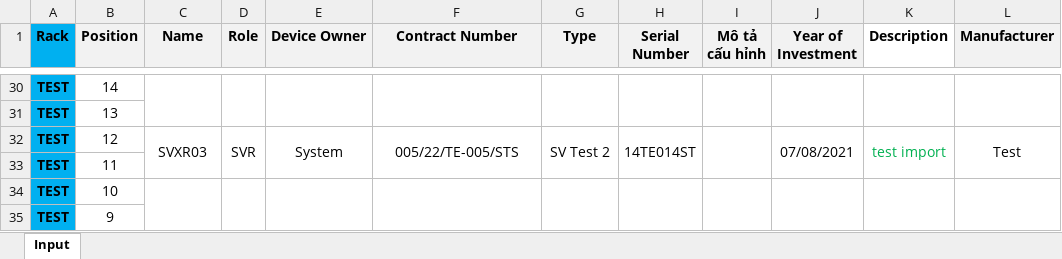
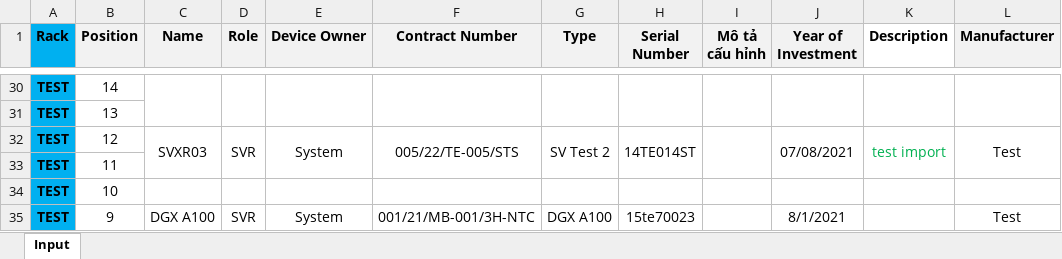
Before and after one commit to hocchudong/netbox-import-tool, an Excel workbook: Auto_Import_Device/Version_3/sample_input_v3.xlsx, sheet Input, drawn as a sheet; only a part is shown, gaps mark what is left out; values as stored, in another font and other column widths than the file's, no borders; the diff covers the shown part only; the diff names each change by its address in the sheet, - before the commit and + after, or states it on an @@ line.

Commit message:
fix một số lỗi do merge gây ra

```diff
--- a/Auto_Import_Device/Version_3/sample_input_v3.xlsx (sheet Input)
+++ b/Auto_Import_Device/Version_3/sample_input_v3.xlsx (sheet Input)
-C34:C35 merged
-D34:D35 merged
-E34:E35 merged
-F34:F35 merged
-G34:G35 merged
-H34:H35 merged
-I34:I35 merged
-J34:J35 merged
-K34:K35 merged
-L34:L35 merged
-C35 (Name): (empty)
+C35 (Name): DGX A100
+C35:C40 merged
-D35 (Role): (empty)
+D35 (Role): SVR
+D35:D40 merged
-E35 (Device Owner): (empty)
+E35 (Device Owner): System
+E35:E40 merged
-F35 (Contract Number): (empty)
+F35 (Contract Number): 001/21/MB-001/3H-NTC
+F35:F40 merged
-G35 (Type): (empty)
+G35 (Type): DGX A100
+G35:G40 merged
-H35 (Serial Number): (empty)
+H35 (Serial Number): 15te70023
+H35:H40 merged
+I35:I40 merged
-J35 (Year of Investment): (empty)
+J35 (Year of Investment): 8/1/2021
+J35:J40 merged
+K35:K40 merged
-L35 (Manufacturer): (empty)
+L35 (Manufacturer): Test
+L35:L40 merged
```
Also changed, not shown: 18 edited cells and merged cells elsewhere in this sheet, 4 other files.
